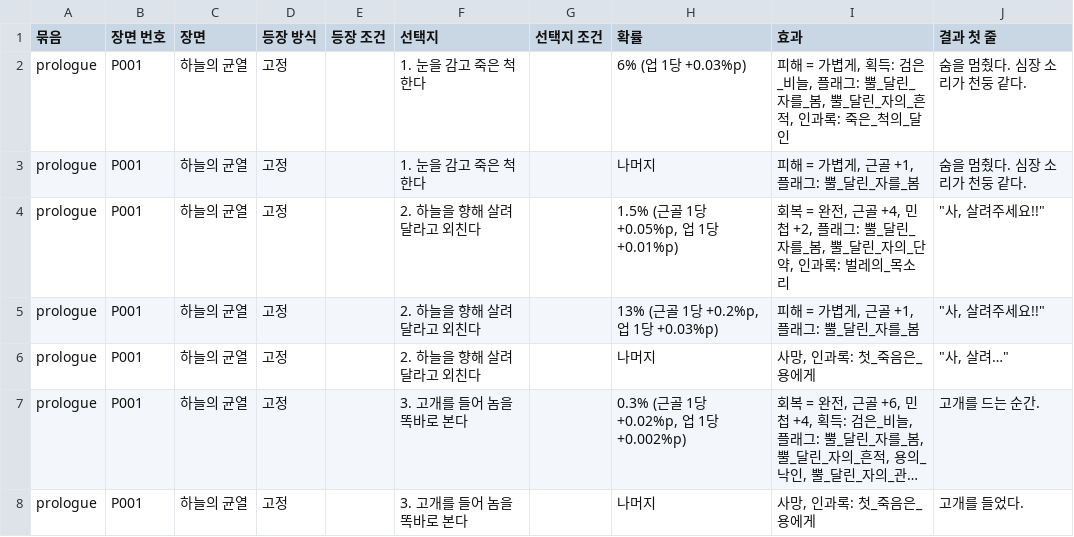
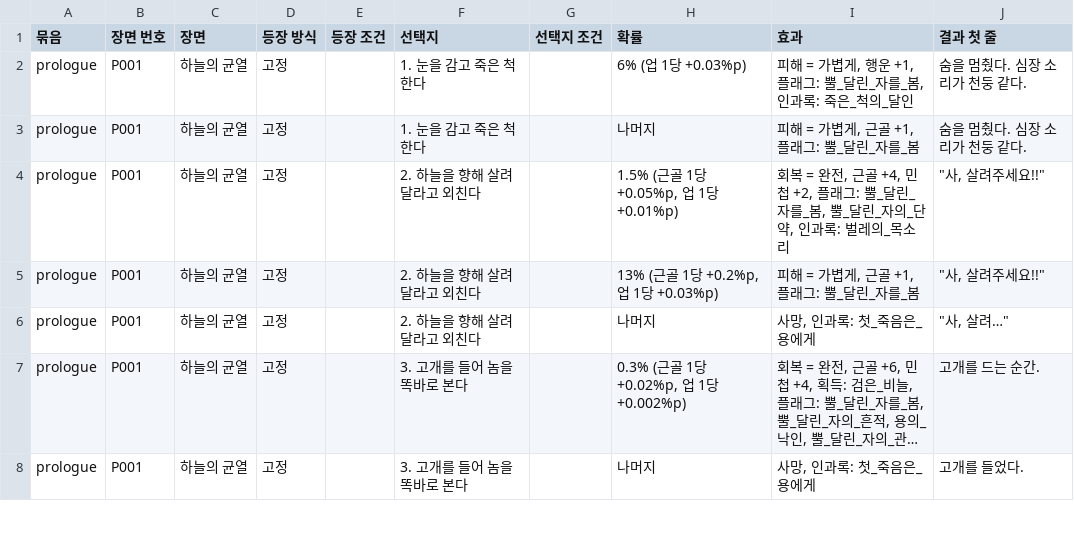
Before and after one commit to wjdcotjd123-art/SUNHEYB, a CSV file: docs/events/events.csv, drawn as a sheet; only a part is shown; long unchanged cells end in ….

```diff
--- a/docs/events/events.csv
+++ b/docs/events/events.csv
@@ -1,3 +1,3 @@
 묶음,장면 번호,장면,등장 방식,등장 조건,선택지,선택지 조건,확률,효과,결과 첫 줄
-prologue,P001,하늘의 균열,고정,,1. 눈을 감고 죽은 척한다,,6% (업 1당 +0.03%p),"피해 = 가볍게, 획득: 검은_비늘, 플래그: 뿔_달린_자를_봄, 뿔_달린_자의_흔적, 인과록: 죽은_척의_달인",숨을 멈췄다. 심장 소리가 천둥 같다.
+prologue,P001,하늘의 균열,고정,,1. 눈을 감고 죽은 척한다,,6% (업 1당 +0.03%p),"피해 = 가볍게, 행운 +1, 플래그: 뿔_달린_자를_봄, 인과록: 죽은_척의_달인",숨을 멈췄다. 심장 소리가 천둥 같다.
 prologue,P001,하늘의 균열,고정,,1. 눈을 감고 죽은 척한다,,나머지,"피해 = 가볍게, 근골 +1, 플래그: 뿔_달린_자를_봄",숨을 멈췄다. 심장 소리가 천둥 같다.
```
Also changed, not shown: 7 other files.
